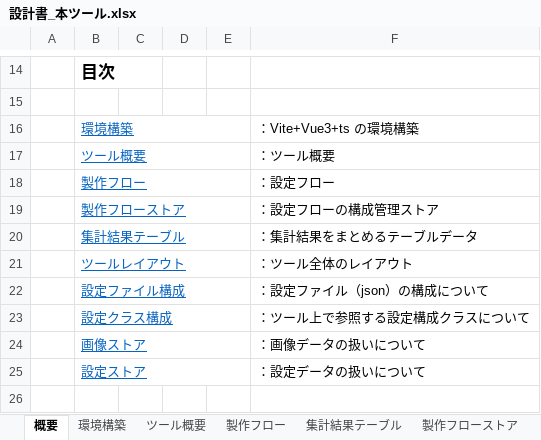
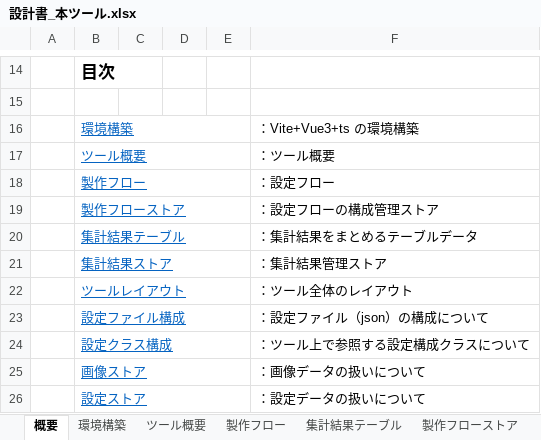
Before and after one commit to kanamechanlover/SatisfactoryFlowSimulator, an Excel workbook: designs/documents/設計書_本ツール.xlsx, sheet 概要, drawn as a sheet; only a part is shown, gaps mark what is left out; the shorter side is filled out with more unchanged rows; values as stored, in another font and other column widths than the file's, no borders; the diff names each change by its address in the sheet, - before the commit and + after, or states it on an @@ line.

```diff
--- a/designs/documents/設計書_本ツール.xlsx (sheet 概要)
+++ b/designs/documents/設計書_本ツール.xlsx (sheet 概要)
+row 21:  | 集計結果ストア |  |  |  | ：集計結果管理ストア
```
Also changed, not shown: sheet 製作フローストア, sheet 環境構築, sheet ツール概要, other sheet tabs, charts or pictures.
